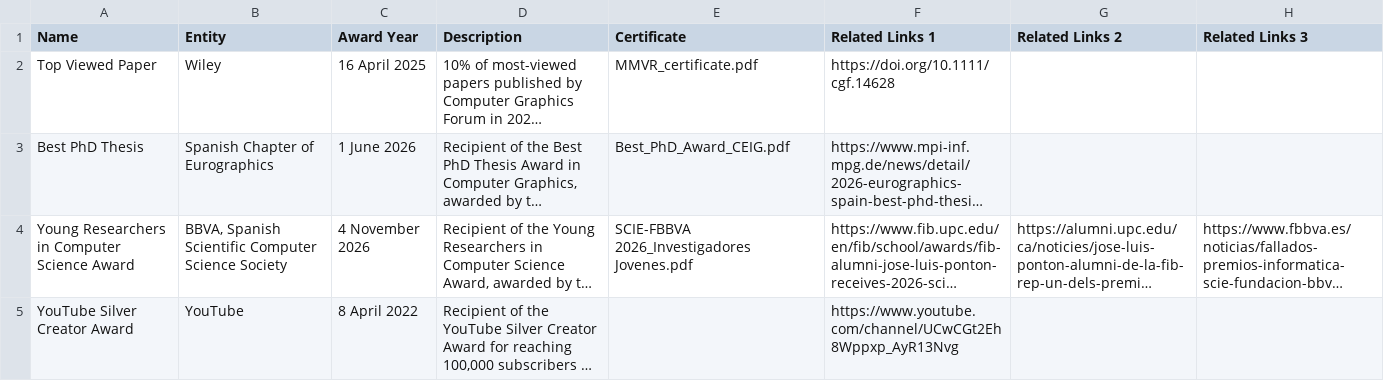
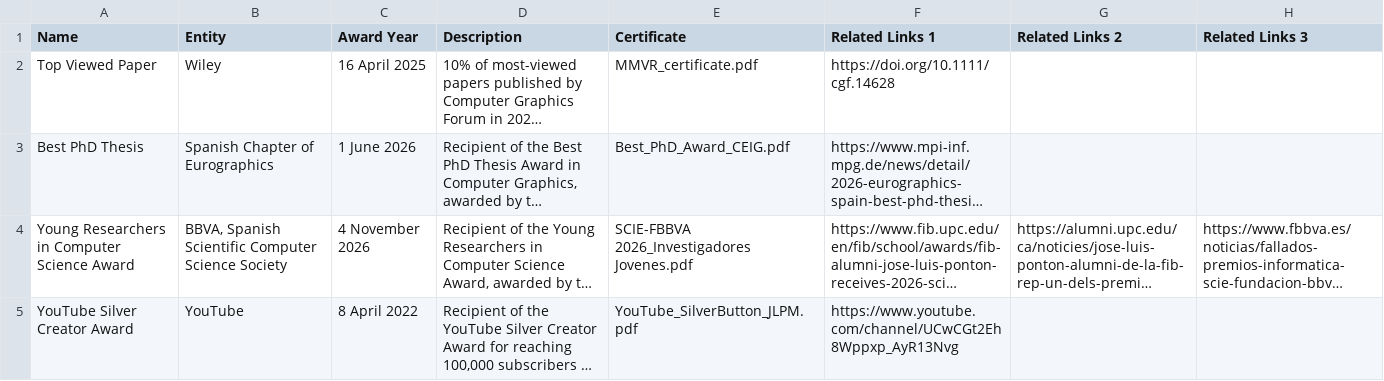
Before and after one commit to JLPM22/jlpm22.github.io, a CSV file: content/Academic - Awards.csv, drawn as a sheet; long unchanged cells end in …; the diff names each change by its address in the sheet, - before the commit and + after, or states it on an @@ line.

```diff
--- a/content/Academic - Awards.csv
+++ b/content/Academic - Awards.csv
-E5 (Certificate): (empty)
+E5 (Certificate): YouTube_SilverButton_JLPM.pdf
```
Also changed, not shown: content/Academic - Conference.csv, 3 other files.
